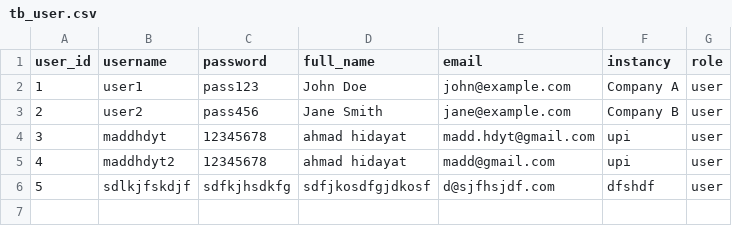
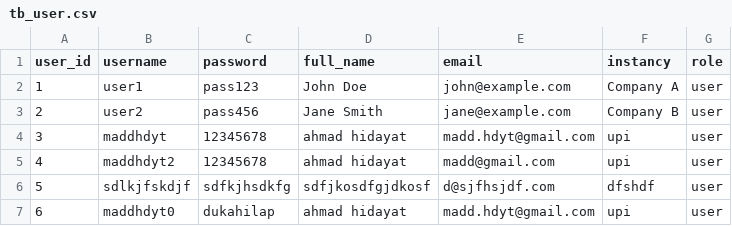
Before and after one commit to maddhdyt/laporjurnal-cli, a CSV file: database/tb_user.csv, drawn as a sheet.

```diff
--- a/database/tb_user.csv
+++ b/database/tb_user.csv
@@ -6 +6,2 @@ user_id,username,password,full_name,email,instancy,role
 5,sdlkjfskdjf,sdfkjhsdkfg,sdfjkosdfgjdkosf,d@sjfhsjdf.com,dfshdf,user
+6,maddhdyt0,dukahilap,ahmad hidayat,madd.hdyt@gmail.com,upi,user
```
Also changed, not shown: database/tb_report.csv, 1 other file.
